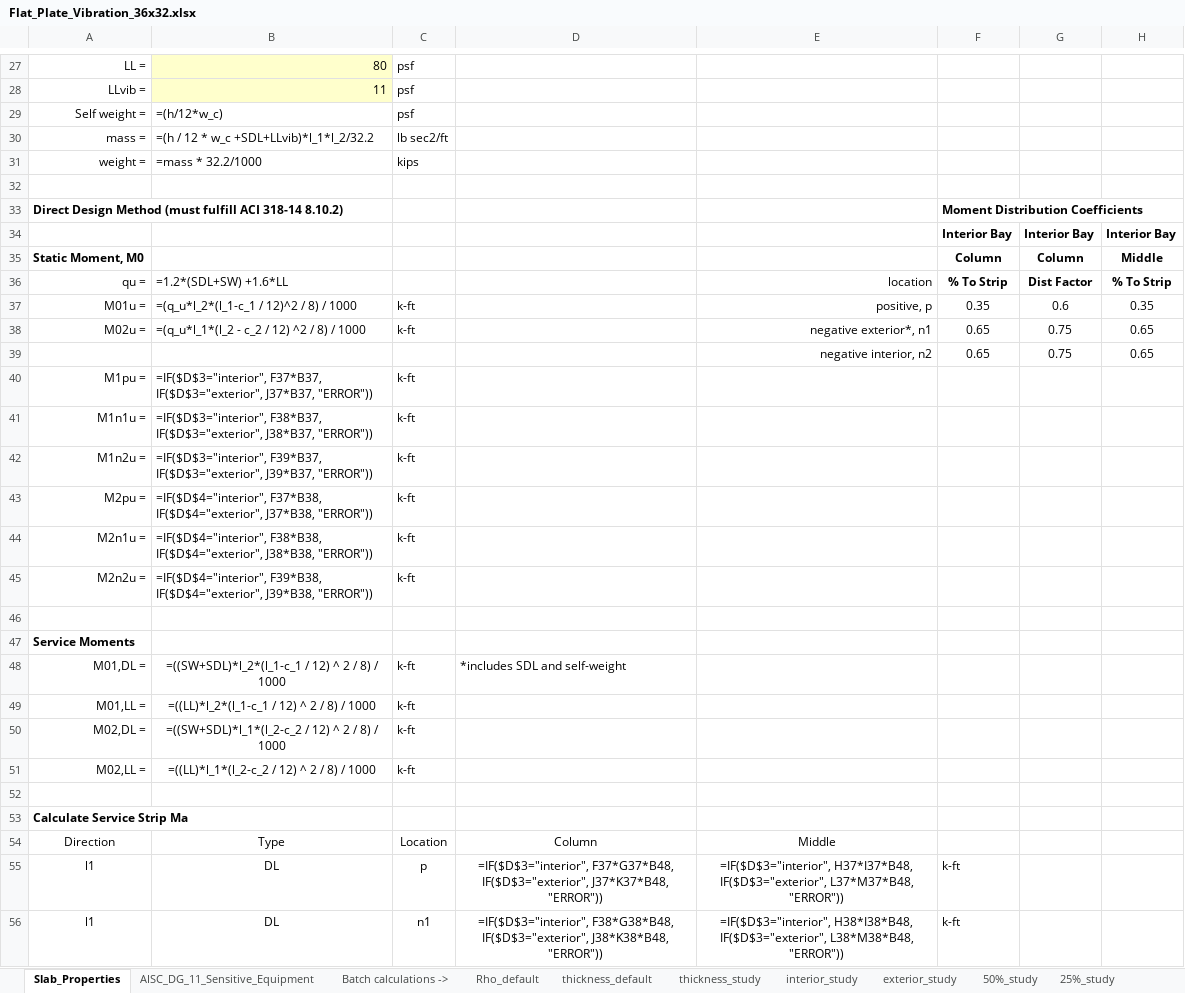
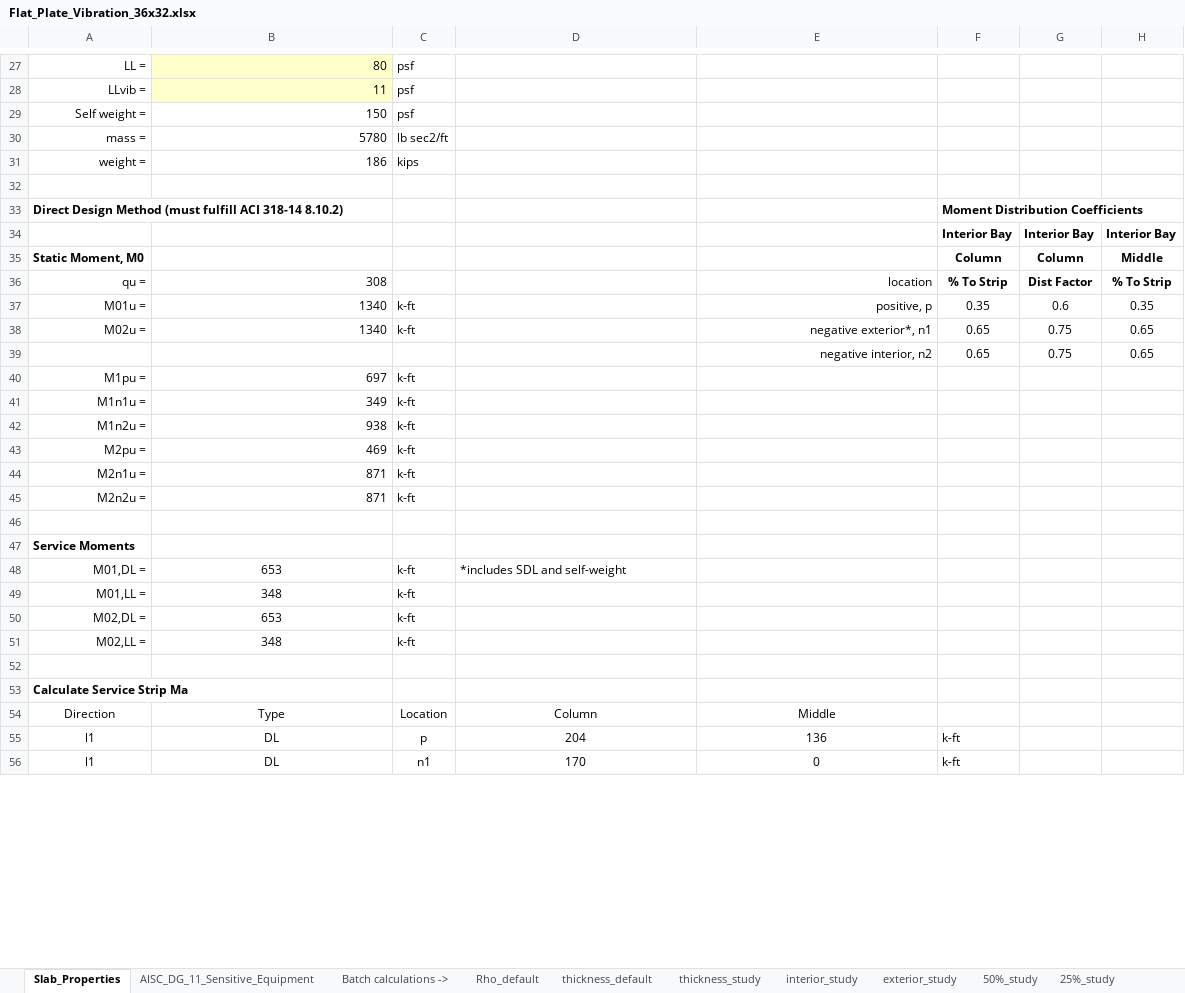
Before and after one commit to m-clare/vibraslab, an Excel workbook: slab_36x32/Flat_Plate_Vibration_36x32.xlsx, sheet Slab_Properties, drawn as a sheet; only a part is shown, gaps mark what is left out; values as stored, in another font and other column widths than the file's, no borders; formulas without a stored value are shown as written; the diff covers the shown part only; the diff names each change by its address in the sheet, - before the commit and + after, or states it on an @@ line.

```diff
--- a/slab_36x32/Flat_Plate_Vibration_36x32.xlsx (sheet Slab_Properties)
+++ b/slab_36x32/Flat_Plate_Vibration_36x32.xlsx (sheet Slab_Properties)
-B29: =(h/12*w_c)
+B29: 150
-B30: =(h / 12 * w_c +SDL+LLvib)*l_1*l_2/32.2
+B30: 5780
-B31: =mass * 32.2/1000
+B31: 186
-B36: =1.2*(SDL+SW) +1.6*LL
+B36: 308
-B37: =(q_u*l_2*(l_1-c_1 / 12)^2 / 8) / 1000
+B37: 1340
-B38: =(q_u*l_1*(l_2 - c_2 / 12) ^2 / 8) / 1000
+B38: 1340
-B40: =IF($D$3="interior", F37*B37, IF($D$3="exterior", J37*B37, "ERROR"))
+B40: 697
-B41: =IF($D$3="interior", F38*B37, IF($D$3="exterior", J38*B37, "ERROR"))
+B41: 349
-B42: =IF($D$3="interior", F39*B37, IF($D$3="exterior", J39*B37, "ERROR"))
+B42: 938
-B43: =IF($D$4="interior", F37*B38, IF($D$4="exterior", J37*B38, "ERROR"))
+B43: 469
-B44: =IF($D$4="interior", F38*B38, IF($D$4="exterior", J38*B38, "ERROR"))
+B44: 871
-B45: =IF($D$4="interior", F39*B38, IF($D$4="exterior", J39*B38, "ERROR"))
+B45: 871
-B48: =((SW+SDL)*l_2*(l_1-c_1 / 12) ^ 2 / 8) / 1000
+B48: 653
-B49: =((LL)*l_2*(l_1-c_1 / 12) ^ 2 / 8) / 1000
+B49: 348
-B50: =((SW+SDL)*l_1*(l_2-c_2 / 12) ^ 2 / 8) / 1000
+B50: 653
-B51: =((LL)*l_1*(l_2-c_2 / 12) ^ 2 / 8) / 1000
+B51: 348
-D55: =IF($D$3="interior", F37*G37*B48, IF($D$3="exterior", J37*K37*B48, "ERROR"))
+D55: 204
-E55: =IF($D$3="interior", H37*I37*B48, IF($D$3="exterior", L37*M37*B48, "ERROR"))
+E55: 136
-D56: =IF($D$3="interior", F38*G38*B48, IF($D$3="exterior", J38*K38*B48, "ERROR"))
+D56: 170
-E56: =IF($D$3="interior", H38*I38*B48, IF($D$3="exterior", L38*M38*B48, "ERROR"))
+E56: 0
```
Also changed, not shown: 8 added rows, 8 removed rows, 155 edited cells and cell formats elsewhere in this sheet, sheet thickness_study, sheet exterior_study, sheet 50%_study, sheet 25%_study, sheet 50%col_study, sheet 25%col_study, 2 more sheets, Flat_Plate_Vibration_Template.xlsx, slab_34x34/Flat_Plate_Vibration_34x34.xlsx, 35 other files.
